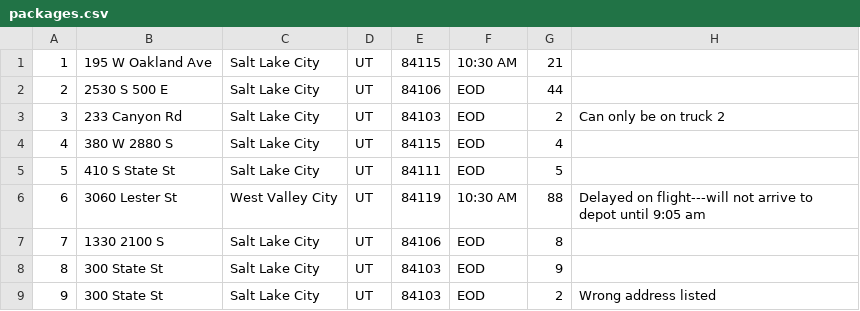
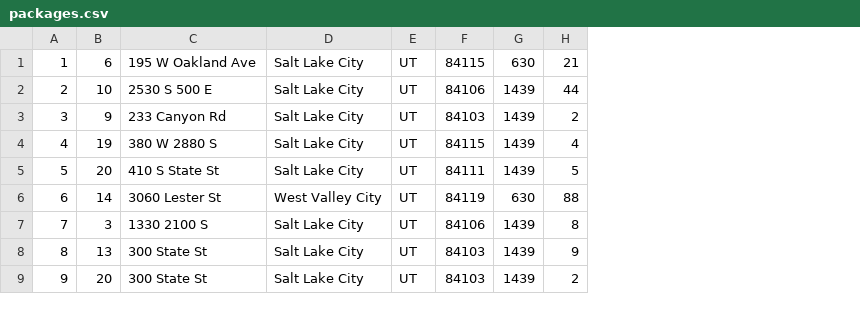
Before and after one commit to alexalvizuris/Optimal_Truck_Route, a CSV file: packages.csv, drawn as a sheet; only a part is shown; removed rows and columns are numbered as before the commit, all else as after; the diff names each change by its address in the sheet, - before the commit and + after, or states it on an @@ line.

Commit message:
edited csv files to include additional columns for index

```diff
--- a/packages.csv
+++ b/packages.csv
+column B, rows 1-9: 6 | 10 | 9 | 19 | 20 | 14 | 3 | 13 | 20
-column F, rows 1-9: 10:30 AM | EOD | EOD | EOD | EOD | 10:30 AM | EOD | EOD | EOD
+column G, rows 1-9: 630 | 1439 | 1439 | 1439 | 1439 | 630 | 1439 | 1439 | 1439
-column H, rows 3-9: Can only be on truck 2 |  |  | Delayed on flight---will not arrive to depot until 9:05 am |  |  | Wrong address listed
```
Also changed, not shown: 3 other files.
